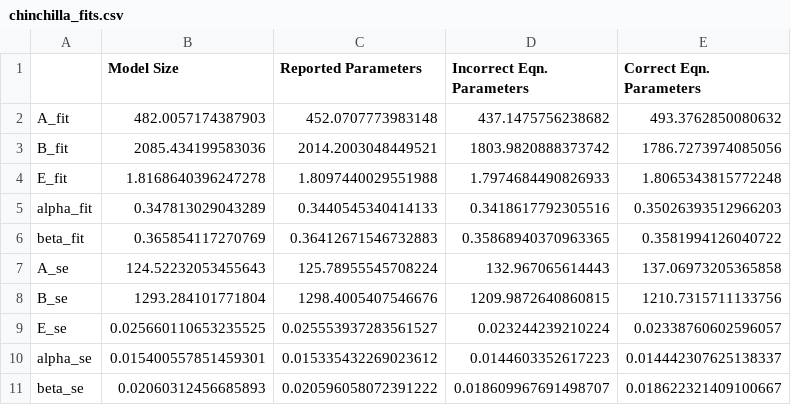
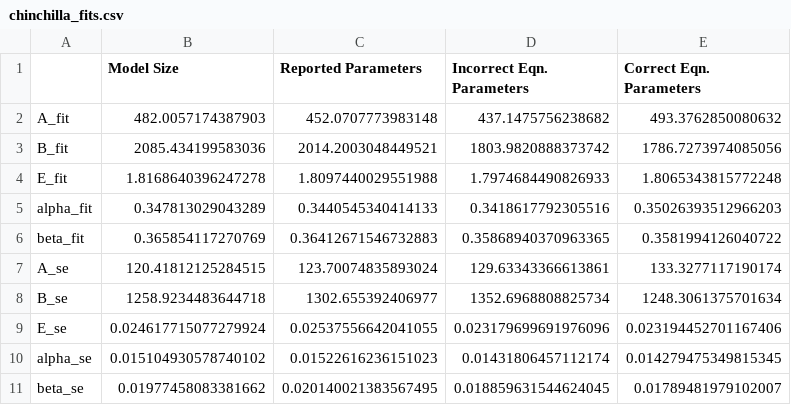
Before and after one commit to RylanSchaeffer/KoyejoLab-Robustness-Chinchilla-Compute-Optimal-Scaling, a CSV file: notebooks/01_epoch_research_fitting/data/chinchilla_fits.csv, drawn as a sheet.

```diff
--- a/notebooks/01_epoch_research_fitting/data/chinchilla_fits.csv
+++ b/notebooks/01_epoch_research_fitting/data/chinchilla_fits.csv
@@ -6,6 +6,6 @@ alpha_fit,0.347813029043289,0.3440545340414133,0.3418617792305516,0.350263935129
 beta_fit,0.365854117270769,0.36412671546732883,0.35868940370963365,0.3581994126040722
-A_se,124.52232053455643,125.78955545708224,132.967065614443,137.06973205365858
-B_se,1293.284101771804,1298.4005407546676,1209.9872640860815,1210.7315711133756
-E_se,0.025660110653235525,0.025553937283561527,0.023244239210224,0.02338760602596057
-alpha_se,0.015400557851459301,0.015335432269023612,0.0144603352617223,0.014442307625138337
-beta_se,0.02060312456685893,0.020596058072391222,0.018609967691498707,0.018622321409100667
+A_se,120.41812125284515,123.70074835893024,129.63343366613861,133.3277117190174
+B_se,1258.9234483644718,1302.655392406977,1352.6968808825734,1248.3061375701634
+E_se,0.024617715077279924,0.02537556642041055,0.023179699691976096,0.023194452701167406
+alpha_se,0.015104930578740102,0.01522616236151023,0.01431806457112174,0.014279475349815345
+beta_se,0.01977458083381662,0.020140021383567495,0.018859631544624045,0.01789481979102007
```
Also changed, not shown: notebooks/01_epoch_research_fitting/data/chinchilla_tokens_per_parameter.csv, 10 other files.
